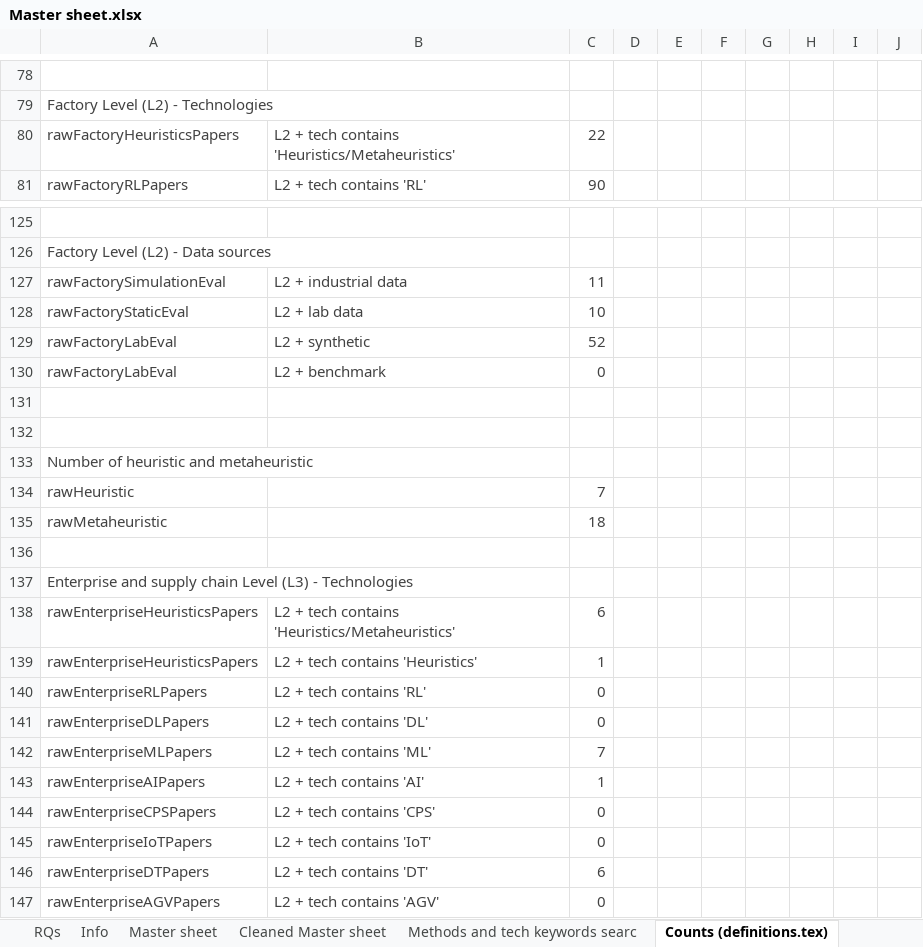
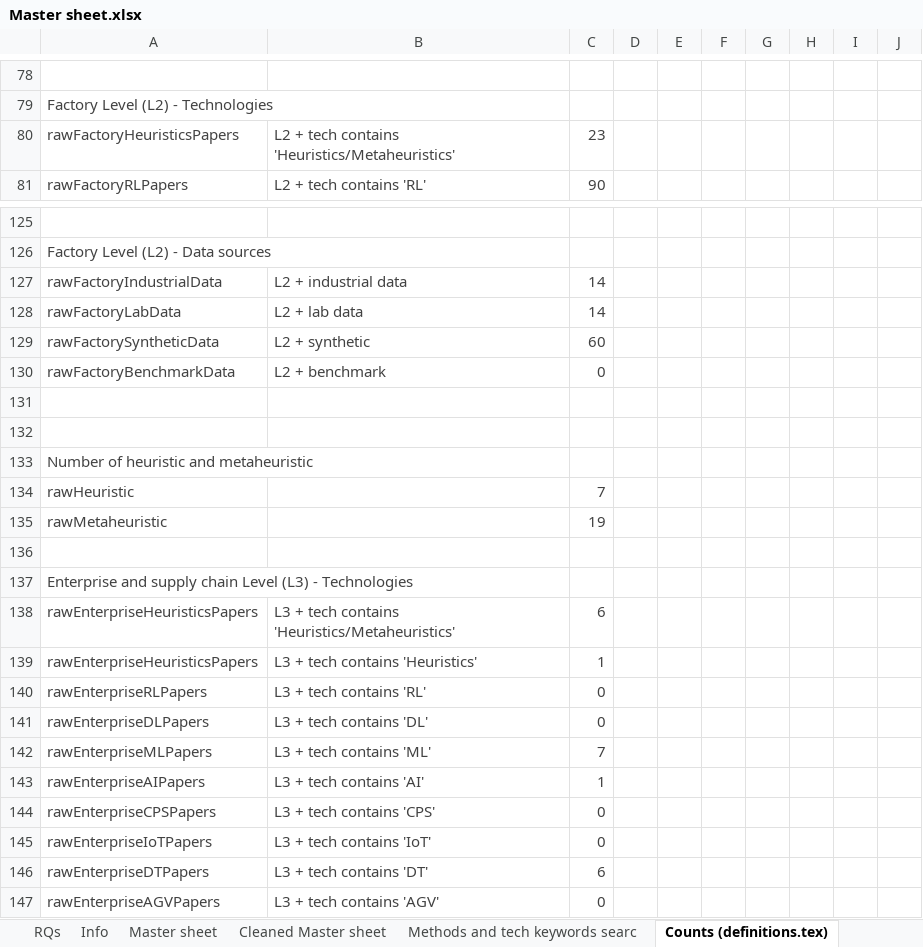
Before and after one commit to MartinBraas-AU/HMLV-survey, an Excel workbook: data/Master sheet.xlsx, sheet Counts (definitions.tex), drawn as a sheet; only a part is shown, gaps mark what is left out; values as stored, in another font and other column widths than the file's, no borders; charts and pictures not drawn; removed rows and columns are numbered as before the commit, all else as after; the diff names each change by its address in the sheet, - before the commit and + after, or states it on an @@ line.

Commit message:
Changed the data source normalization logic & Updated the graph count logic

```diff
--- a/data/Master sheet.xlsx (sheet Counts (definitions.tex))
+++ b/data/Master sheet.xlsx (sheet Counts (definitions.tex))
-C80: 22
+C80: 23
-row 127: rawFactorySimulationEval | L2 + industrial data | 11
-row 128: rawFactoryStaticEval | L2 + lab data | 10
-row 129: rawFactoryLabEval | L2 + synthetic | 52
+row 127: rawFactoryIndustrialData | L2 + industrial data | 14
+row 128: rawFactoryLabData | L2 + lab data | 14
+row 129: rawFactorySyntheticData | L2 + synthetic | 60
-A130: rawFactoryLabEval
+A130: rawFactoryBenchmarkData
-C135: 18
+C135: 19
-B138: L2 + tech…
+B138: L3 + tech…
-B139: L2 + tech contains 'Heuristics'
+B139: L3 + tech contains 'Heuristics'
-B140: L2 + tech contains 'RL'
+B140: L3 + tech contains 'RL'
-B141: L2 + tech contains 'DL'
+B141: L3 + tech contains 'DL'
-B142: L2 + tech contains 'ML'
+B142: L3 + tech contains 'ML'
-B143: L2 + tech contains 'AI'
+B143: L3 + tech contains 'AI'
-B144: L2 + tech contains 'CPS'
+B144: L3 + tech contains 'CPS'
-B145: L2 + tech contains 'IoT'
+B145: L3 + tech contains 'IoT'
-B146: L2 + tech contains 'DT'
+B146: L3 + tech contains 'DT'
-B147: L2 + tech contains 'AGV'
+B147: L3 + tech contains 'AGV'
```
Also changed, not shown: sheet Cleaned Master sheet, formulas that keep their value, 6 other files.
